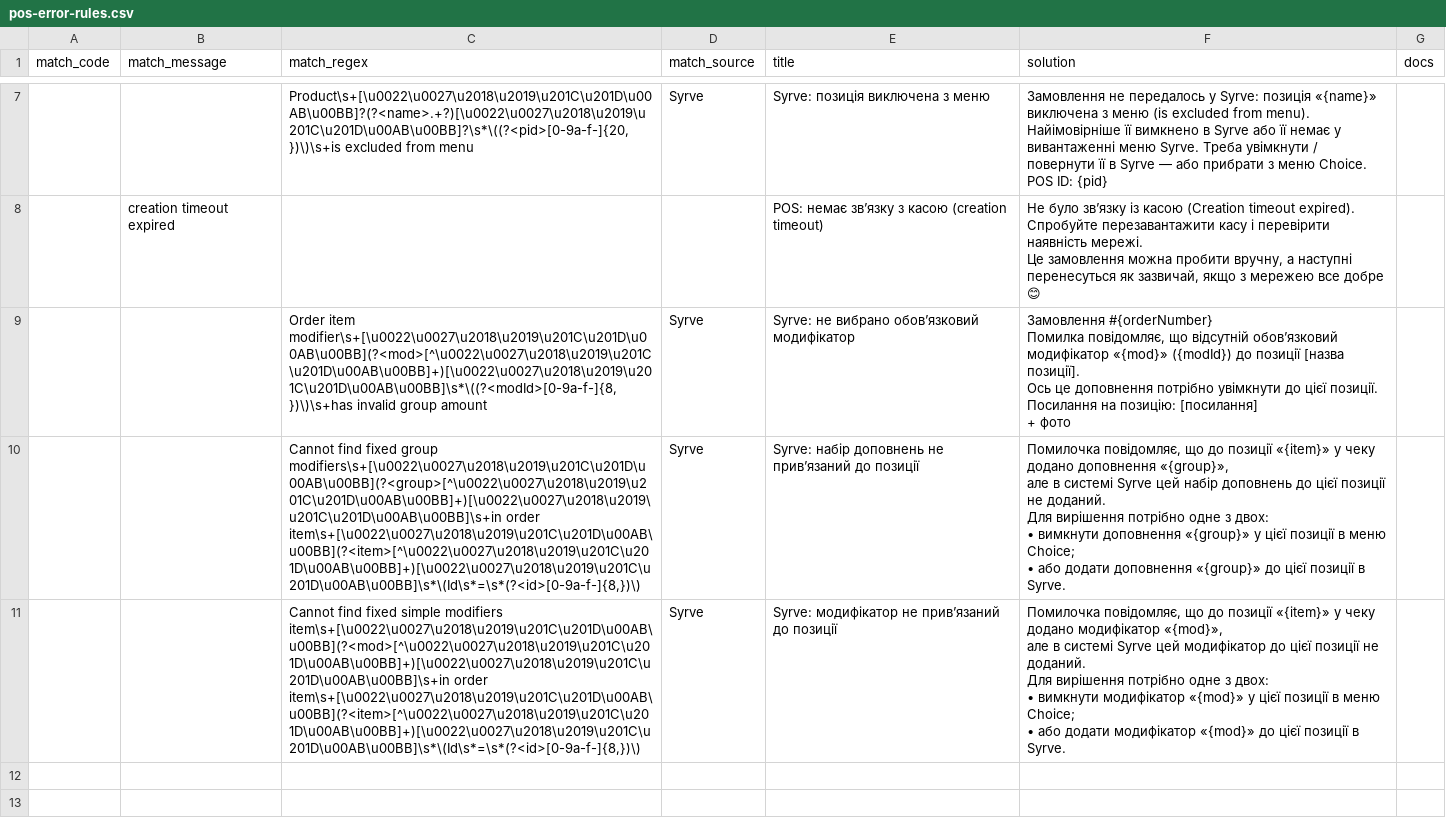
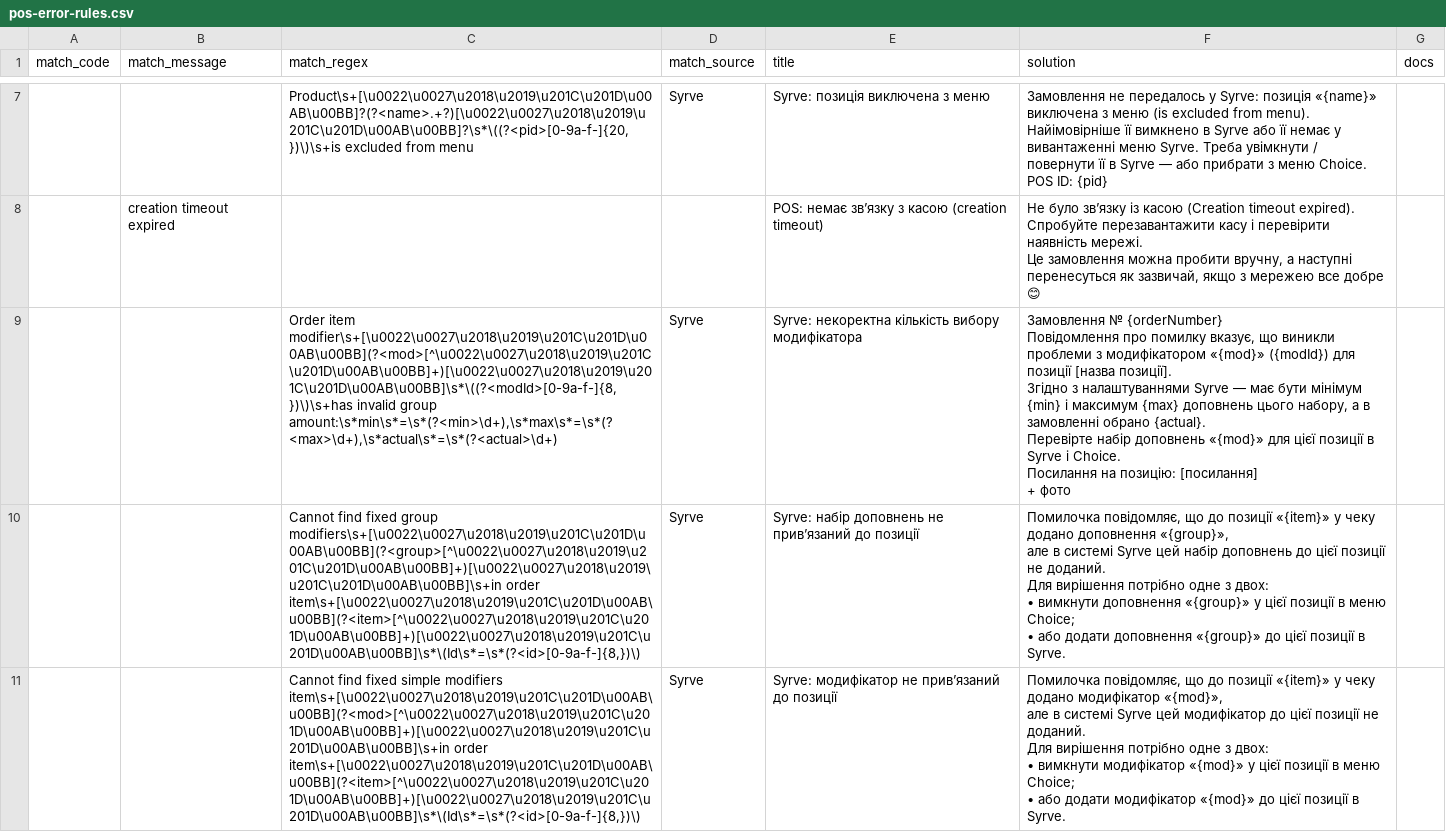
Before and after one commit to Makson369/choiceqr-pos-error-helper, a CSV file: pos-error-rules.csv, drawn as a sheet; only a part is shown, gaps mark what is left out.

```diff
--- a/pos-error-rules.csv
+++ b/pos-error-rules.csv
@@ -35,10 +35,12 @@ POS ID: {pid}",
 Це замовлення можна пробити вручну, а наступні перенесуться як зазвичай, якщо з мережею все добре 😊",
-,,"Order item modifier\s+[\u0022\u0027\u2018\u2019\u201C\u201D\u00AB\u00BB](?<mod>[^\u0022\u0027\u2018\u2019\u201C\u201D\u00AB\u00BB]+)[\u0022\u0027\u2018\u2019\u201C\u201D\u00AB\u00BB]\s*\((?<modId>[0-9a-f-]{8,})\)\s+has invalid group amount",Syrve,Syrve: не вибрано обовʼязковий модифікатор,"Замовлення #{orderNumber}
-
-Помилка повідомляє, що відсутній обовʼязковий модифікатор «{mod}» ({modId}) до позиції [назва позиції].
-
-Ось це доповнення потрібно увімкнути до цієї позиції.
-
-Посилання на позицію: [посилання]
-+ фото",
+,,"Order item modifier\s+[\u0022\u0027\u2018\u2019\u201C\u201D\u00AB\u00BB](?<mod>[^\u0022\u0027\u2018\u2019\u201C\u201D\u00AB\u00BB]+)[\u0022\u0027\u2018\u2019\u201C\u201D\u00AB\u00BB]\s*\((?<modId>[0-9a-f-]{8,})\)\s+has invalid group amount:\s*min\s*=\s*(?<min>\d+),\s*max\s*=\s*(?<max>\d+),\s*actual\s*=\s*(?<actual>\d+)",Syrve,Syrve: некоректна кількість вибору модифікатора,"Замовлення № {orderNumber}
+
+Повідомлення про помилку вказує, що виникли проблеми з модифікатором «{mod}» ({modId}) для позиції [назва позиції].
+
+Згідно з налаштуваннями Syrve — має бути мінімум {min} і максимум {max} доповнень цього набору, а в замовленні обрано {actual}.
+
+Перевірте набір доповнень «{mod}» для цієї позиції в Syrve і Choice.
+
+Посилання на позицію: [посилання]
++ фото",
 ,,"Cannot find fixed group modifiers\s+[\u0022\u0027\u2018\u2019\u201C\u201D\u00AB\u00BB](?<group>[^\u0022\u0027\u2018\u2019\u201C\u201D\u00AB\u00BB]+)[\u0022\u0027\u2018\u2019\u201C\u201D\u00AB\u00BB]\s+in order item\s+[\u0022\u0027\u2018\u2019\u201C\u201D\u00AB\u00BB](?<item>[^\u0022\u0027\u2018\u2019\u201C\u201D\u00AB\u00BB]+)[\u0022\u0027\u2018\u2019\u201C\u201D\u00AB\u00BB]\s*\(Id\s*=\s*(?<id>[0-9a-f-]{8,})\)",Syrve,Syrve: набір доповнень не привʼязаний до позиції,"Помилочка повідомляє, що до позиції «{item}» у чеку додано доповнення «{group}»,
```
Also changed, not shown: 3 other files.
